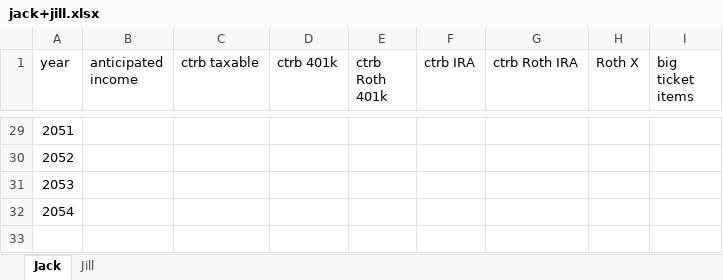
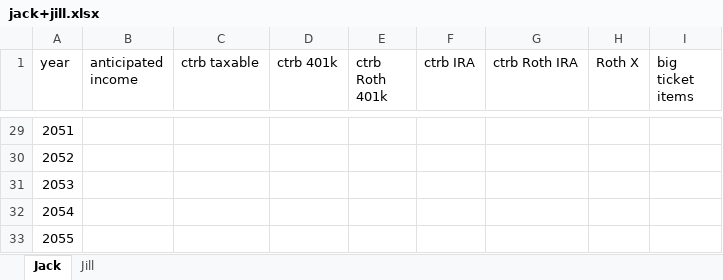
Before and after one commit to mdlacasse/ARP-Lab, an Excel workbook: jack+jill.xlsx, sheet Jack, drawn as a sheet; only a part is shown, gaps mark what is left out; values as stored, in another font and other column widths than the file's, no borders; the diff names each change by its address in the sheet, - before the commit and + after, or states it on an @@ line.

```diff
--- a/jack+jill.xlsx (sheet Jack)
+++ b/jack+jill.xlsx (sheet Jack)
+row 33: 2055
```
Also changed, not shown: sheet Jill, template.xlsx, 7 other files.
